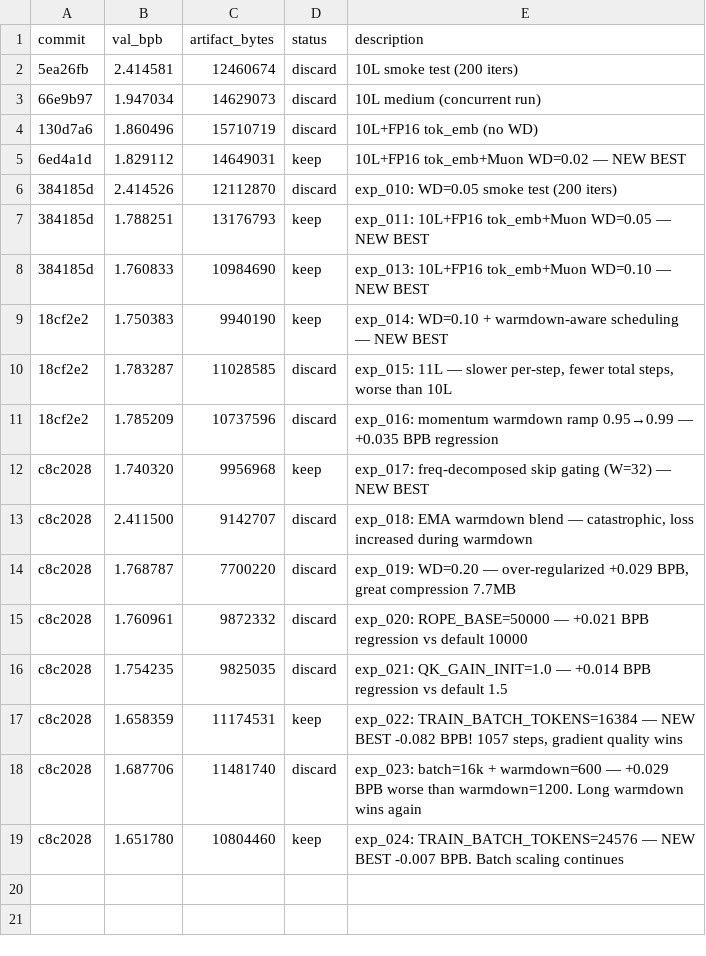
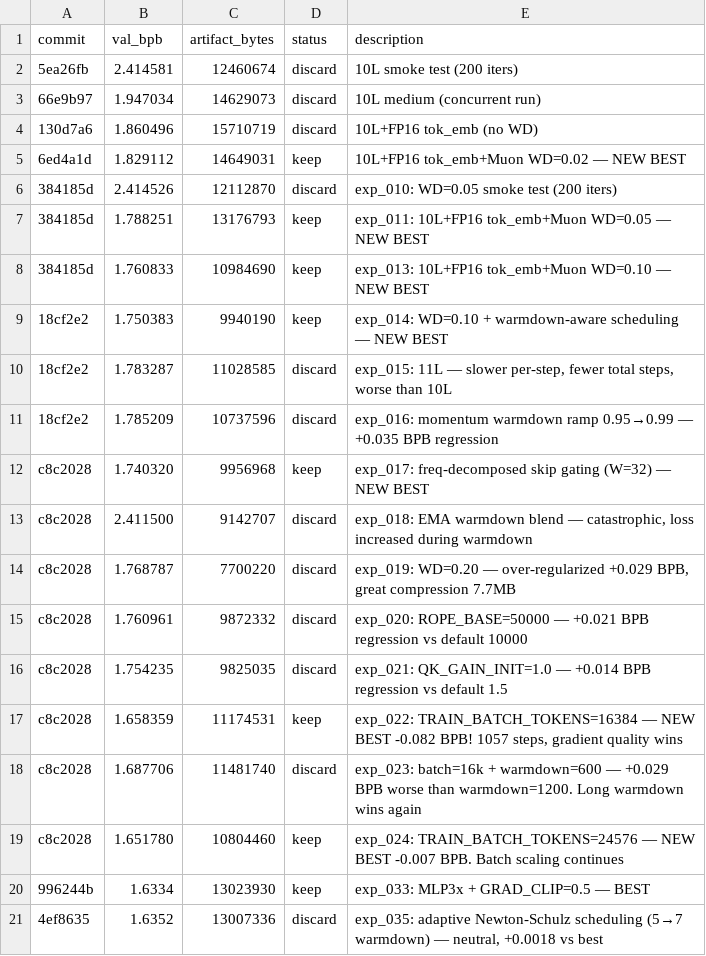
Before and after one commit to xxSeasonxx/parameter-golf, a TSV file: .lab/results.tsv, drawn as a sheet; the diff names each change by its address in the sheet, - before the commit and + after, or states it on an @@ line.

```diff
--- a/.lab/results.tsv
+++ b/.lab/results.tsv
+row 20: 996244b | 1.6334 | 13023930 | keep | exp_033: MLP3x + GRAD_CLIP=0.5 — BEST
+row 21: 4ef8635 | 1.6352 | 13007336 | discard | exp_035: adaptive Newton-Schulz scheduling (5→7 warmdown) — neutral, +0.0018 vs best
```
Also changed, not shown: 5 other files.
